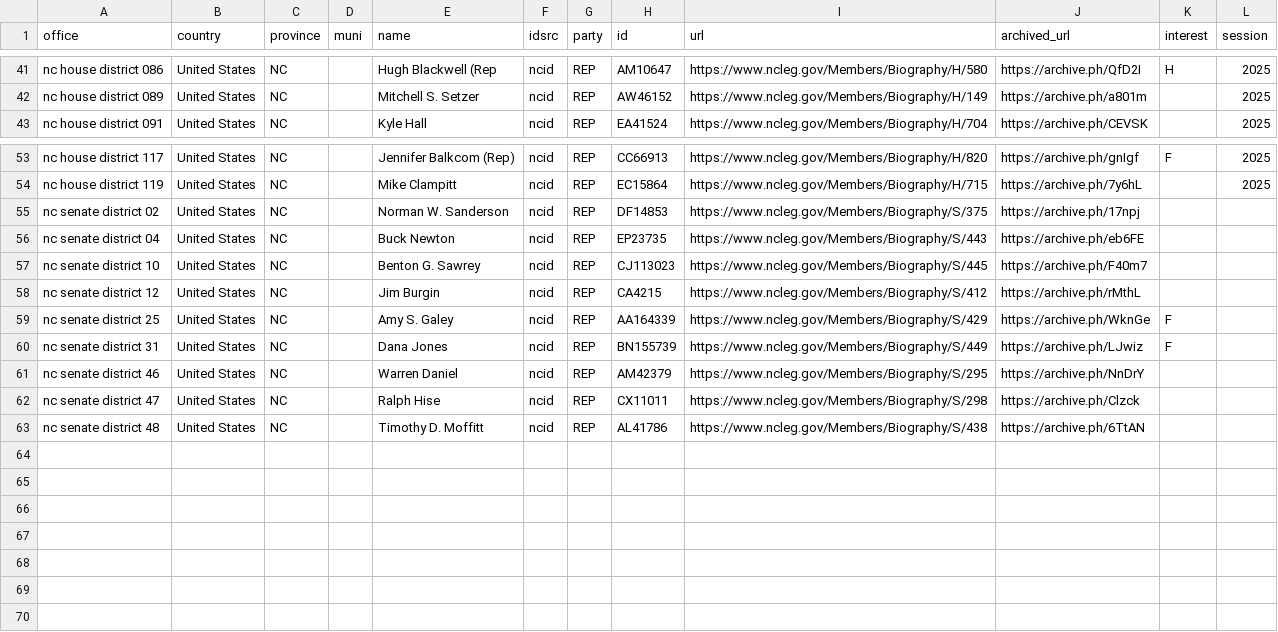
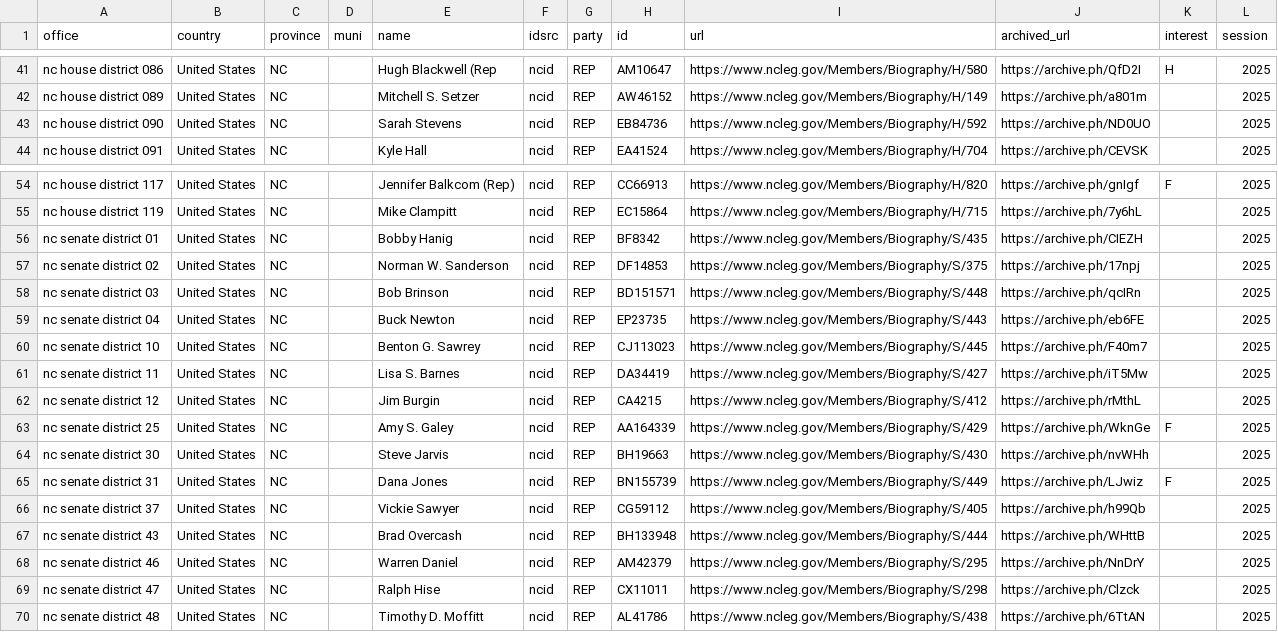
Before and after one commit to mera-me-ti-mera/prosexte, a CSV file: bills/elected.csv, drawn as a sheet; only a part is shown, gaps mark what is left out; the diff covers the shown part only.

Commit message:
Added folks from hate bill 2 redone

```diff
--- a/bills/elected.csv
+++ b/bills/elected.csv
@@ -42,2 +42,3 @@ nc house district 086,United States,NC,,Hugh Blackwell (Rep,ncid,REP,AM10647,htt
 nc house district 089,United States,NC,,Mitchell S. Setzer,ncid,REP,AW46152,https://www.ncleg.gov/Members/Biography/H/149,https://archive.ph/a801m,,2025
+nc house district 090,United States,NC,,Sarah Stevens,ncid,REP,EB84736,https://www.ncleg.gov/Members/Biography/H/592,https://archive.ph/ND0UO,,2025
 nc house district 091,United States,NC,,Kyle Hall,ncid,REP,EA41524,https://www.ncleg.gov/Members/Biography/H/704,https://archive.ph/CEVSK,,2025
@@ -54,10 +55,16 @@ nc house district 117,United States,NC,,Jennifer Balkcom (Rep),ncid,REP,CC66913,
 nc house district 119,United States,NC,,Mike Clampitt,ncid,REP,EC15864,https://www.ncleg.gov/Members/Biography/H/715,https://archive.ph/7y6hL,,2025
-nc senate district 02,United States,NC,,Norman W. Sanderson,ncid,REP,DF14853,https://www.ncleg.gov/Members/Biography/S/375,https://archive.ph/17npj,,
-nc senate district 04,United States,NC,,Buck Newton,ncid,REP,EP23735,https://www.ncleg.gov/Members/Biography/S/443,https://archive.ph/eb6FE,,
-nc senate district 10,United States,NC,,Benton G. Sawrey,ncid,REP,CJ113023,https://www.ncleg.gov/Members/Biography/S/445,https://archive.ph/F40m7,,
-nc senate district 12,United States,NC,,Jim Burgin,ncid,REP,CA4215,https://www.ncleg.gov/Members/Biography/S/412,https://archive.ph/rMthL,,
-nc senate district 25,United States,NC,,Amy S. Galey,ncid,REP,AA164339,https://www.ncleg.gov/Members/Biography/S/429,https://archive.ph/WknGe,F,
-nc senate district 31,United States,NC,,Dana Jones,ncid,REP,BN155739,https://www.ncleg.gov/Members/Biography/S/449,https://archive.ph/LJwiz,F,
-nc senate district 46,United States,NC,,Warren Daniel,ncid,REP,AM42379,https://www.ncleg.gov/Members/Biography/S/295,https://archive.ph/NnDrY,,
-nc senate district 47,United States,NC,,Ralph Hise,ncid,REP,CX11011,https://www.ncleg.gov/Members/Biography/S/298,https://archive.ph/Clzck,,
-nc senate district 48,United States,NC,,Timothy D. Moffitt,ncid,REP,AL41786,https://www.ncleg.gov/Members/Biography/S/438,https://archive.ph/6TtAN,,
+nc senate district 01,United States,NC,,Bobby Hanig,ncid,REP,BF8342,https://www.ncleg.gov/Members/Biography/S/435,https://archive.ph/CIEZH,,2025
+nc senate district 02,United States,NC,,Norman W. Sanderson,ncid,REP,DF14853,https://www.ncleg.gov/Members/Biography/S/375,https://archive.ph/17npj,,2025
+nc senate district 03,United States,NC,,Bob Brinson,ncid,REP,BD151571,https://www.ncleg.gov/Members/Biography/S/448,https://archive.ph/qcIRn,,2025
+nc senate district 04,United States,NC,,Buck Newton,ncid,REP,EP23735,https://www.ncleg.gov/Members/Biography/S/443,https://archive.ph/eb6FE,,2025
+nc senate district 10,United States,NC,,Benton G. Sawrey,ncid,REP,CJ113023,https://www.ncleg.gov/Members/Biography/S/445,https://archive.ph/F40m7,,2025
+nc senate district 11,United States,NC,,Lisa S. Barnes,ncid,REP,DA34419,https://www.ncleg.gov/Members/Biography/S/427,https://archive.ph/iT5Mw,,2025
+nc senate district 12,United States,NC,,Jim Burgin,ncid,REP,CA4215,https://www.ncleg.gov/Members/Biography/S/412,https://archive.ph/rMthL,,2025
+nc senate district 25,United States,NC,,Amy S. Galey,ncid,REP,AA164339,https://www.ncleg.gov/Members/Biography/S/429,https://archive.ph/WknGe,F,2025
+nc senate district 30,United States,NC,,Steve Jarvis,ncid,REP,BH19663,https://www.ncleg.gov/Members/Biography/S/430,https://archive.ph/nvWHh,,2025
+nc senate district 31,United States,NC,,Dana Jones,ncid,REP,BN155739,https://www.ncleg.gov/Members/Biography/S/449,https://archive.ph/LJwiz,F,2025
+nc senate district 37,United States,NC,,Vickie Sawyer,ncid,REP,CG59112,https://www.ncleg.gov/Members/Biography/S/405,https://archive.ph/h99Qb,,2025
+nc senate district 43,United States,NC,,Brad Overcash,ncid,REP,BH133948,https://www.ncleg.gov/Members/Biography/S/444,https://archive.ph/WHttB,,2025
+nc senate district 46,United States,NC,,Warren Daniel,ncid,REP,AM42379,https://www.ncleg.gov/Members/Biography/S/295,https://archive.ph/NnDrY,,2025
+nc senate district 47,United States,NC,,Ralph Hise,ncid,REP,CX11011,https://www.ncleg.gov/Members/Biography/S/298,https://archive.ph/Clzck,,2025
+nc senate district 48,United States,NC,,Timothy D. Moffitt,ncid,REP,AL41786,https://www.ncleg.gov/Members/Biography/S/438,https://archive.ph/6TtAN,,2025
```
Also changed, not shown: 5 edited cells elsewhere in this file.
